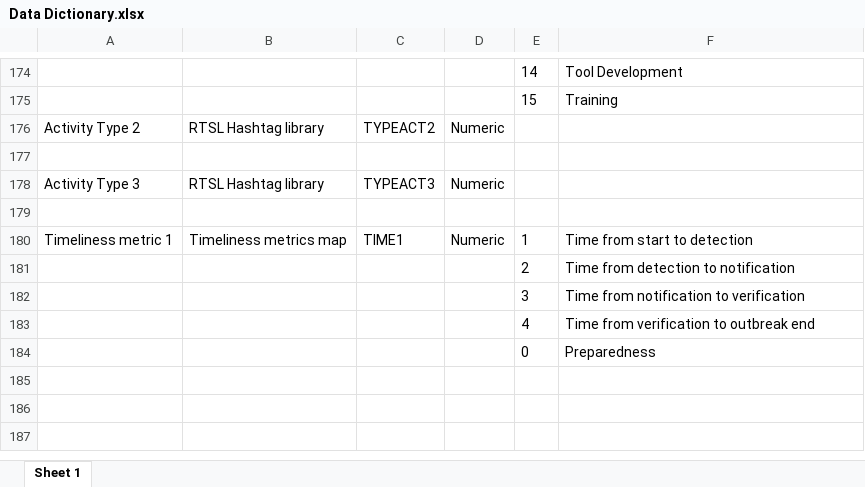
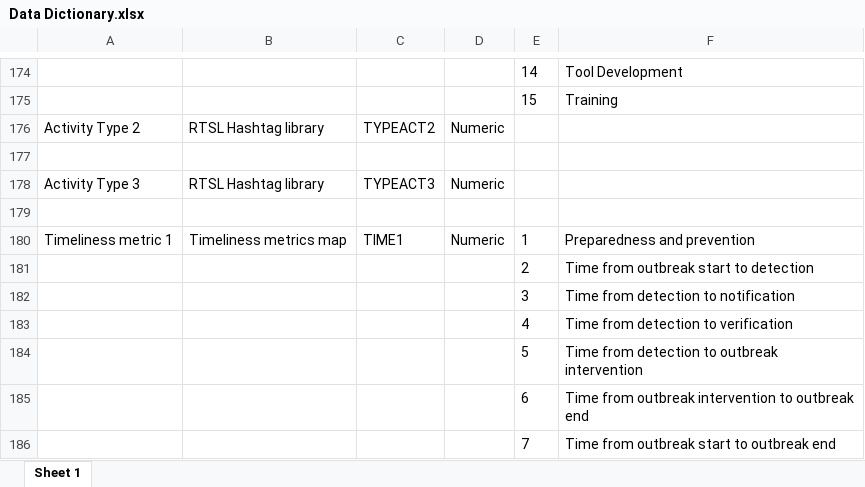
Before and after one commit to resolvetosavelives/benchmarks, an Excel workbook: data/Data Dictionary.xlsx, sheet Sheet 1, drawn as a sheet; only a part is shown, gaps mark what is left out; values as stored, in another font and other column widths than the file's, no borders; charts and pictures not drawn; removed rows and columns are numbered as before the commit, all else as after; the diff covers the shown part only; the diff names each change by its address in the sheet, - before the commit and + after, or states it on an @@ line.

```diff
--- a/data/Data Dictionary.xlsx (sheet Sheet 1)
+++ b/data/Data Dictionary.xlsx (sheet Sheet 1)
-F180: Time from start to detection
+F180: Preparedness and prevention
-F181: Time from detection to notification
+F181: Time from outbreak start to detection
-F182: Time from notification to verification
+F182: Time from detection to notification
-F183: Time from verification to outbreak end
+F183: Time from detection to verification
-row 184:  |  |  |  | 0 | Preparedness
+row 184:  |  |  |  | 5 | Time from detection to outbreak intervention
+row 185:  |  |  |  | 6 | Time from outbreak intervention to outbreak end
+row 186:  |  |  |  | 7 | Time from outbreak start to outbreak end
```
Also changed, not shown: 1 added row, 1 removed row, 18 edited cells and cell formats elsewhere in this sheet, charts or pictures, 4 other files.
